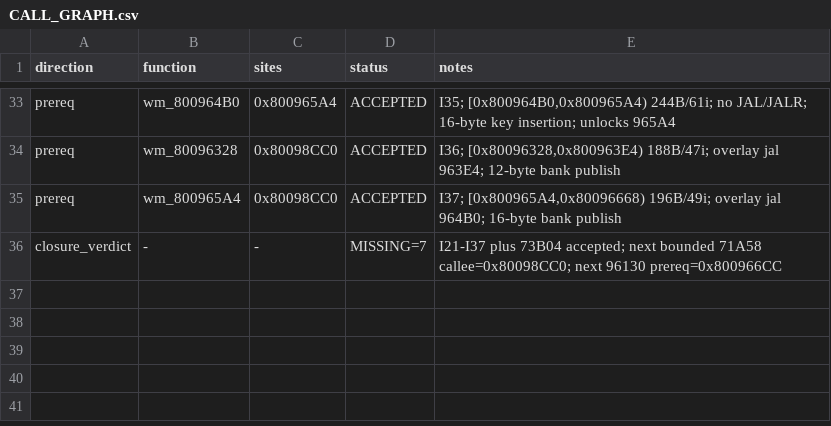
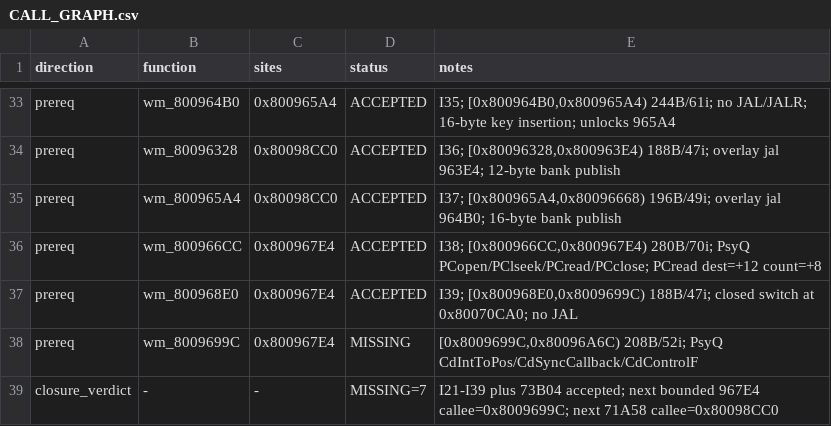
Before and after one commit to Blizz127/xenogears-decomp-ai, a CSV file: docs/evidence/w34b24-pre4-71a58/CALL_GRAPH.csv, drawn as a sheet; only a part is shown, gaps mark what is left out.

```diff
--- a/docs/evidence/w34b24-pre4-71a58/CALL_GRAPH.csv
+++ b/docs/evidence/w34b24-pre4-71a58/CALL_GRAPH.csv
@@ -35,2 +35,5 @@ prereq,wm_80096328,0x80098CC0,ACCEPTED,"I36; [0x80096328,0x800963E4) 188B/47i; o
 prereq,wm_800965A4,0x80098CC0,ACCEPTED,"I37; [0x800965A4,0x80096668) 196B/49i; overlay jal 964B0; 16-byte bank publish"
-closure_verdict,-,-,MISSING=7,I21-I37 plus 73B04 accepted; next bounded 71A58 callee=0x80098CC0; next 96130 prereq=0x800966CC
+prereq,wm_800966CC,0x800967E4,ACCEPTED,"I38; [0x800966CC,0x800967E4) 280B/70i; PsyQ PCopen/PClseek/PCread/PCclose; PCread dest=+12 count=+8"
+prereq,wm_800968E0,0x800967E4,ACCEPTED,"I39; [0x800968E0,0x8009699C) 188B/47i; closed switch at 0x80070CA0; no JAL"
+prereq,wm_8009699C,0x800967E4,MISSING,"[0x8009699C,0x80096A6C) 208B/52i; PsyQ CdIntToPos/CdSyncCallback/CdControlF"
+closure_verdict,-,-,MISSING=7,I21-I39 plus 73B04 accepted; next bounded 967E4 callee=0x8009699C; next 71A58 callee=0x80098CC0
```
Also changed, not shown: 1 other file.
